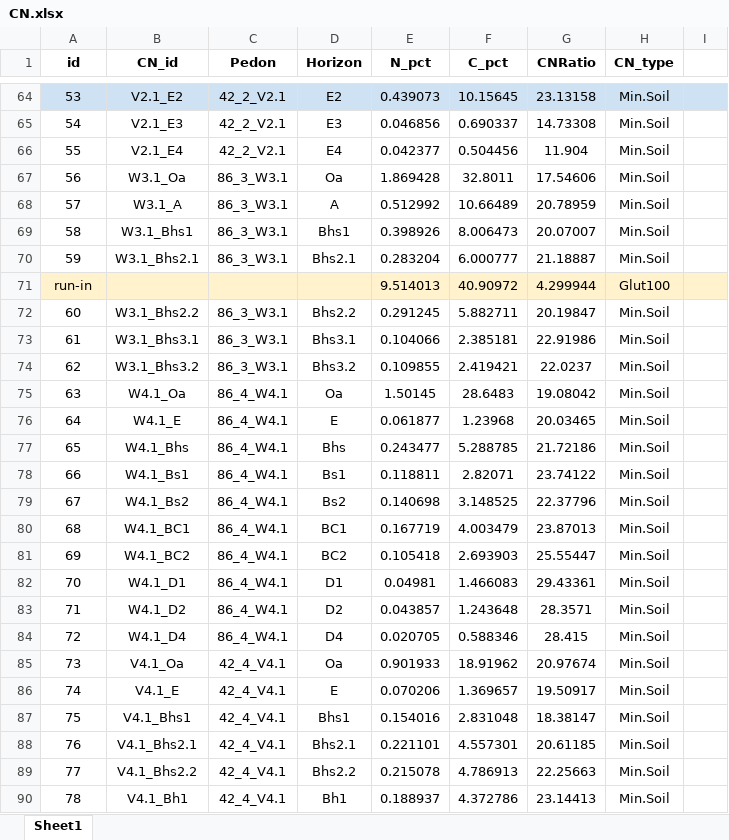
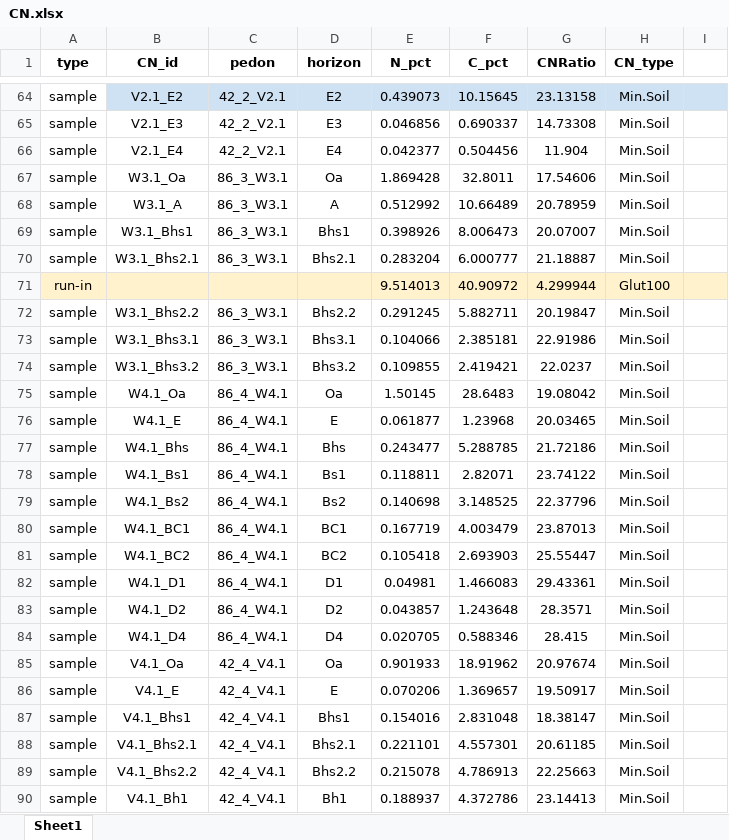
Before and after one commit to Amandisols/Soil_Analyses, an Excel workbook: data/processed/CN.xlsx, sheet Sheet1, drawn as a sheet; only a part is shown, gaps mark what is left out; values as stored, in another font and other column widths than the file's, no borders; the diff covers the shown part only; the diff names each change by its address in the sheet, - before the commit and + after, or states it on an @@ line.

```diff
--- a/data/processed/CN.xlsx (sheet Sheet1)
+++ b/data/processed/CN.xlsx (sheet Sheet1)
-A1: id
+A1: type
-C1: Pedon
+C1: pedon
-D1: Horizon
+D1: horizon
-A64 (type): 53
+A64 (type): sample
-A64 fill: #CFE2F3
+A64 fill: none
-A65 (type): 54
+A65 (type): sample
-A66 (type): 55
+A66 (type): sample
-A67 (type): 56
+A67 (type): sample
-A68 (type): 57
+A68 (type): sample
-A69 (type): 58
+A69 (type): sample
-A70 (type): 59
+A70 (type): sample
-A72 (type): 60
+A72 (type): sample
-A73 (type): 61
+A73 (type): sample
-A74 (type): 62
+A74 (type): sample
-A75 (type): 63
+A75 (type): sample
-A76 (type): 64
+A76 (type): sample
-A77 (type): 65
+A77 (type): sample
-A78 (type): 66
+A78 (type): sample
-A79 (type): 67
+A79 (type): sample
-A80 (type): 68
+A80 (type): sample
-A81 (type): 69
+A81 (type): sample
-A82 (type): 70
+A82 (type): sample
-A83 (type): 71
+A83 (type): sample
-A84 (type): 72
+A84 (type): sample
-A85 (type): 73
+A85 (type): sample
-A86 (type): 74
+A86 (type): sample
-A87 (type): 75
+A87 (type): sample
-A88 (type): 76
+A88 (type): sample
-A89 (type): 77
+A89 (type): sample
-A90 (type): 78
+A90 (type): sample
```
Also changed, not shown: 86 edited cells and cell formats elsewhere in this sheet, data/processed/pH_0.01M_CaCl2.xlsx, data/raw/CationExtractions_raw.xlsx, 9 other files.
